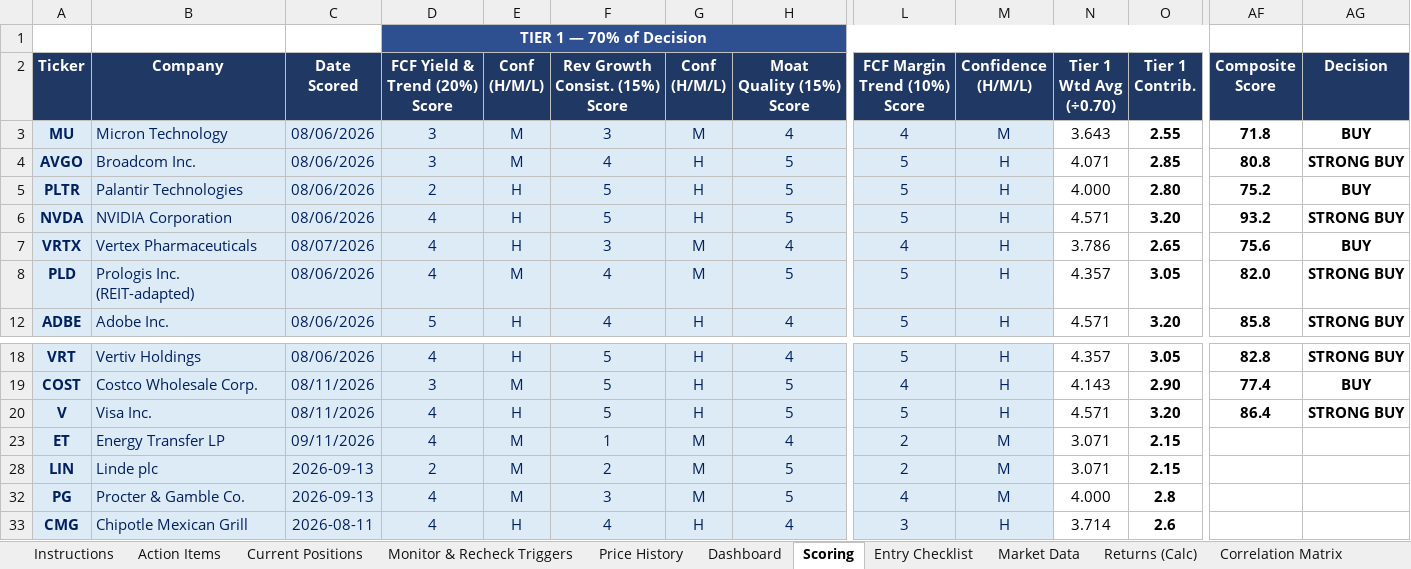
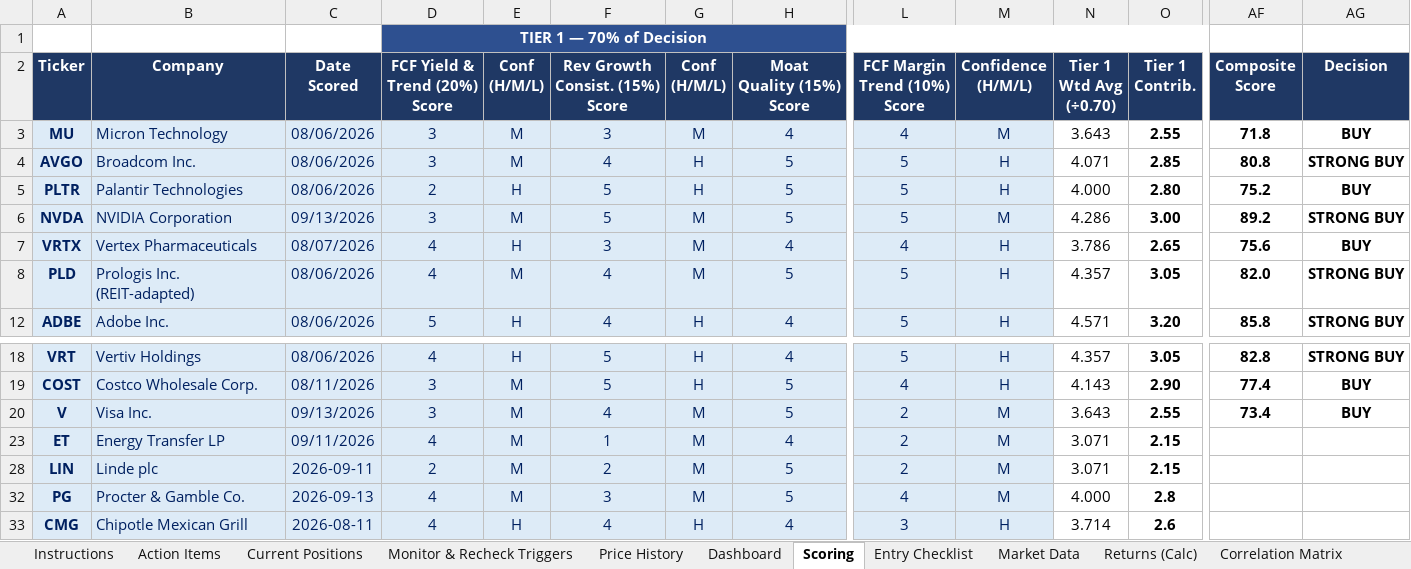
Before and after one commit to cope413/Stock_Picker, an Excel workbook: LANDRY_SYSTEM_WORKBOOK_25.xlsx, sheet Scoring, drawn as a sheet; only a part is shown, gaps mark what is left out; values as stored, in another font and other column widths than the file's, no borders; charts and pictures and conditional formats not drawn; the diff names each change by its address in the sheet, - before the commit and + after, or states it on an @@ line.

```diff
--- a/LANDRY_SYSTEM_WORKBOOK_25.xlsx (sheet Scoring)
+++ b/LANDRY_SYSTEM_WORKBOOK_25.xlsx (sheet Scoring)
-C6: 08/06/2026
+C6: 09/13/2026
-D6: 4
+D6: 3
-E6: H
+E6: M
-G6: H
+G6: M
-M6: H
+M6: M
-N6: 4.571
+N6: 4.286
-O6: 3.20
+O6: 3.00
-AF6: 93.2
+AF6: 89.2
-C20: 08/11/2026
+C20: 09/13/2026
-D20: 4
+D20: 3
-E20: H
+E20: M
-F20: 5
+F20: 4
-G20: H
+G20: M
-L20: 5
+L20: 2
-M20: H
+M20: M
-N20: 4.571
+N20: 3.643
-O20: 3.20
+O20: 2.55
-AF20: 86.4
+AF20: 73.4
-AG20: STRONG BUY
+AG20: BUY
-C28: 2026-09-13
+C28: 2026-09-11
```
Also changed, not shown: sheet Process Checklist, sheet Dashboard, sheet Journal, sheet Open Items, charts or pictures, 3 other files.
